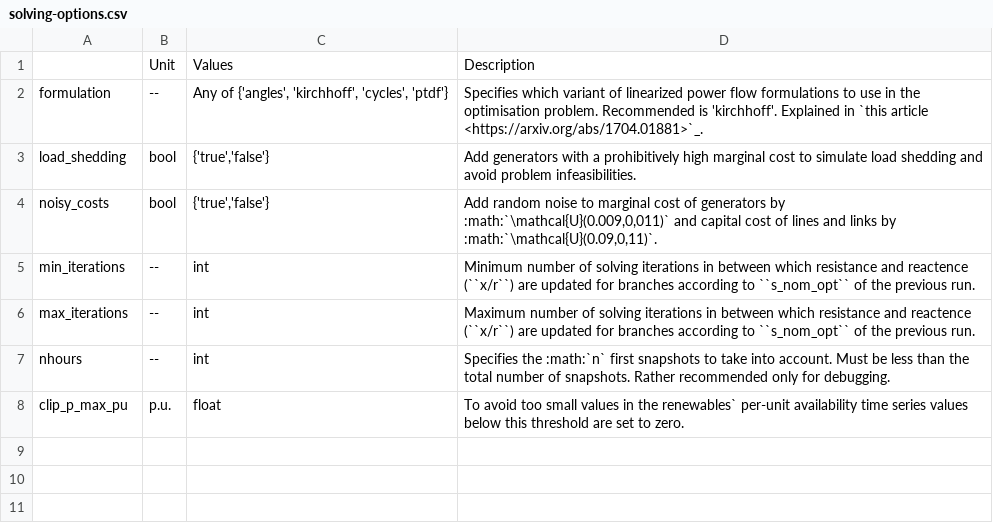
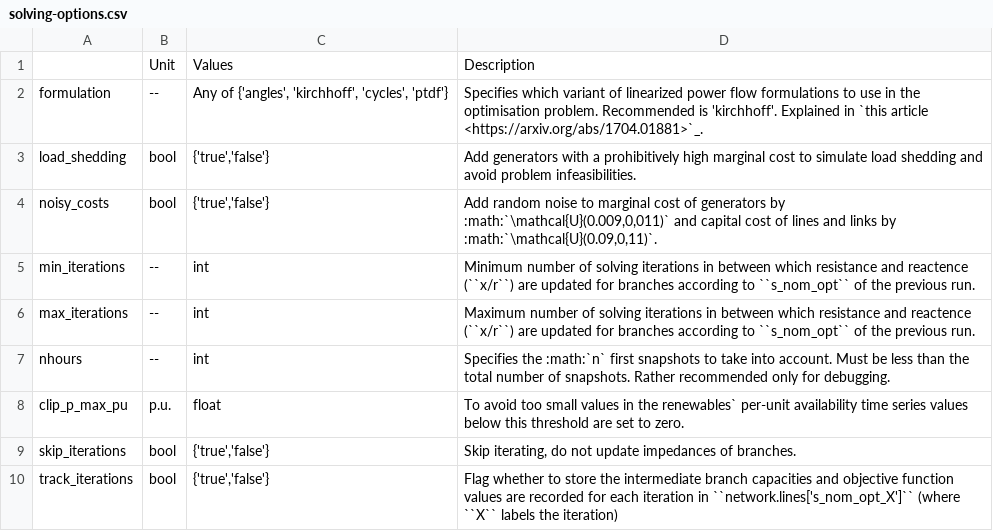
Before and after one commit to PyPSA/pypsa-eur, a CSV file: doc/configtables/solving-options.csv, drawn as a sheet.

```diff
--- a/doc/configtables/solving-options.csv
+++ b/doc/configtables/solving-options.csv
@@ -8 +8,3 @@ nhours,--,int,"Specifies the :math:`n` first snapshots to take into account. Mus
 clip_p_max_pu,p.u.,float,"To avoid too small values in the renewables` per-unit availability time series values below this threshold are set to zero."
+skip_iterations,bool,"{'true','false'}","Skip iterating, do not update impedances of branches."
+track_iterations,bool,"{'true','false'}","Flag whether to store the intermediate branch capacities and objective function values are recorded for each iteration in ``network.lines['s_nom_opt_X']`` (where ``X`` labels the iteration)"
```
Also changed, not shown: 9 other files.
